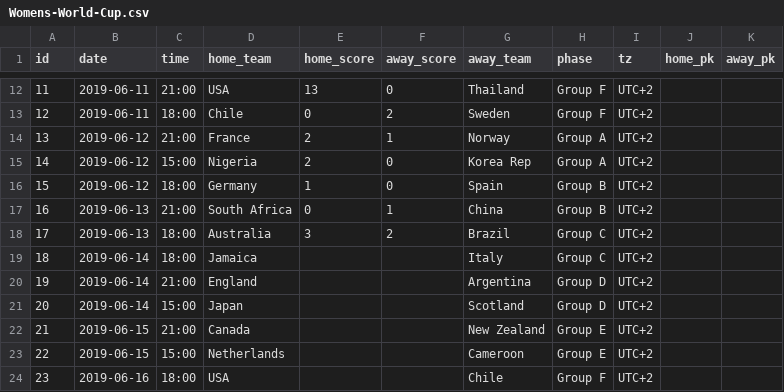
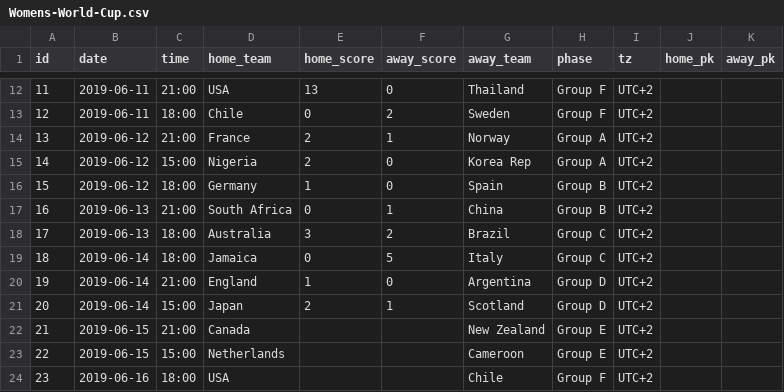
Before and after one commit to tylermachado/soccer-tournament-icalendar, a CSV file: data/Womens-World-Cup.csv, drawn as a sheet; only a part is shown, gaps mark what is left out.

```diff
--- a/data/Womens-World-Cup.csv
+++ b/data/Womens-World-Cup.csv
@@ -18,5 +18,5 @@ id,date,time,home_team,home_score,away_score,away_team,phase,tz,home_pk,away_pk
 17,2019-06-13,18:00,Australia,3,2,Brazil,Group C,UTC+2,,
-18,2019-06-14,18:00,Jamaica,,,Italy,Group C,UTC+2,,
-19,2019-06-14,21:00,England,,,Argentina,Group D,UTC+2,,
-20,2019-06-14,15:00,Japan,,,Scotland,Group D,UTC+2,,
+18,2019-06-14,18:00,Jamaica,0,5,Italy,Group C,UTC+2,,
+19,2019-06-14,21:00,England,1,0,Argentina,Group D,UTC+2,,
+20,2019-06-14,15:00,Japan,2,1,Scotland,Group D,UTC+2,,
 21,2019-06-15,21:00,Canada,,,New Zealand,Group E,UTC+2,,
```
Also changed, not shown: data/Copa-America.csv, 3 other files.
